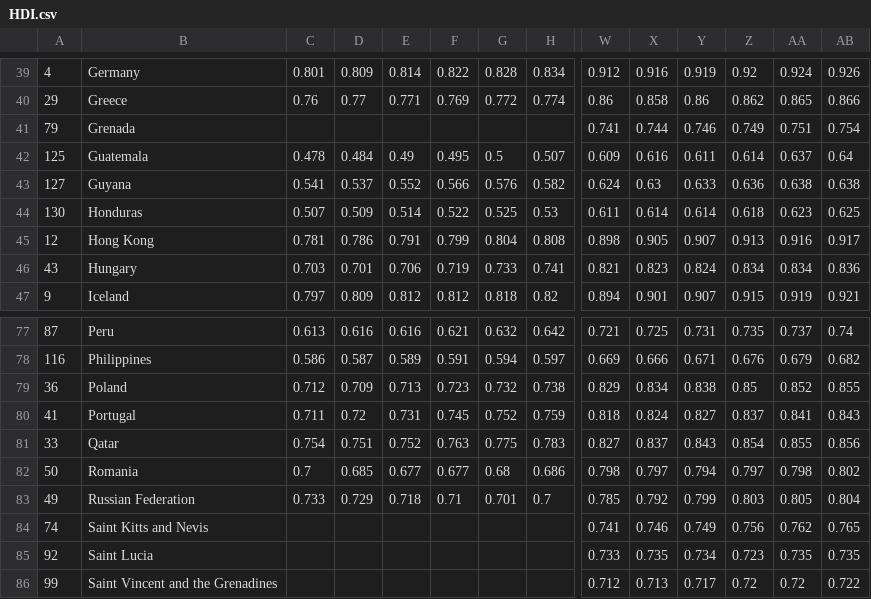
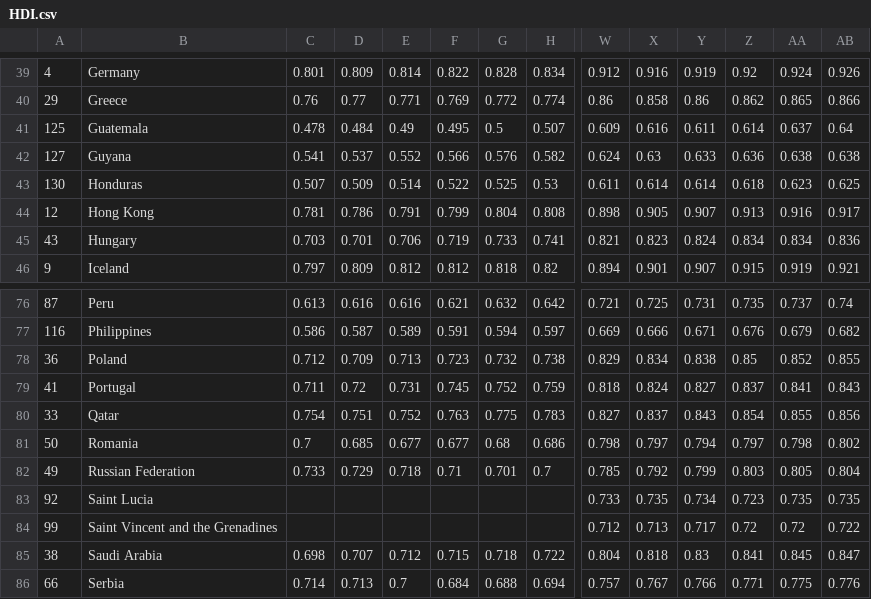
Before and after one commit to patmillar2/CS498Final, a CSV file: CSV/HDI.csv, drawn as a sheet; only a part is shown, gaps mark what is left out; the shorter side is filled out with more unchanged rows; rows hold the shown columns only; the diff names each change by its address in the sheet, - before the commit and + after, or states it on an @@ line.

Commit message:
Update HDI.csv

```diff
--- a/CSV/HDI.csv
+++ b/CSV/HDI.csv
-row 41: 79 | Grenada |  |  |  |  |  |  | 0.741 | 0.744 | 0.746 | 0.749 | 0.751 | 0.754
-row 84: 74 | Saint Kitts and Nevis |  |  |  |  |  |  | 0.741 | 0.746 | 0.749 | 0.756 | 0.762 | 0.765
```
